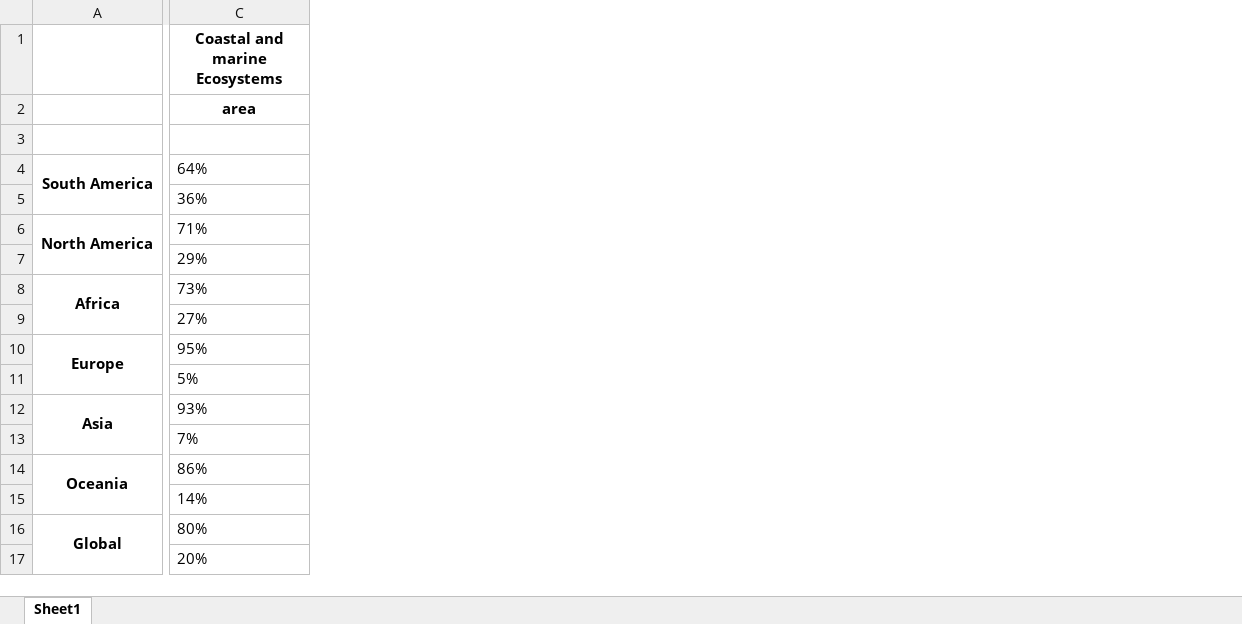
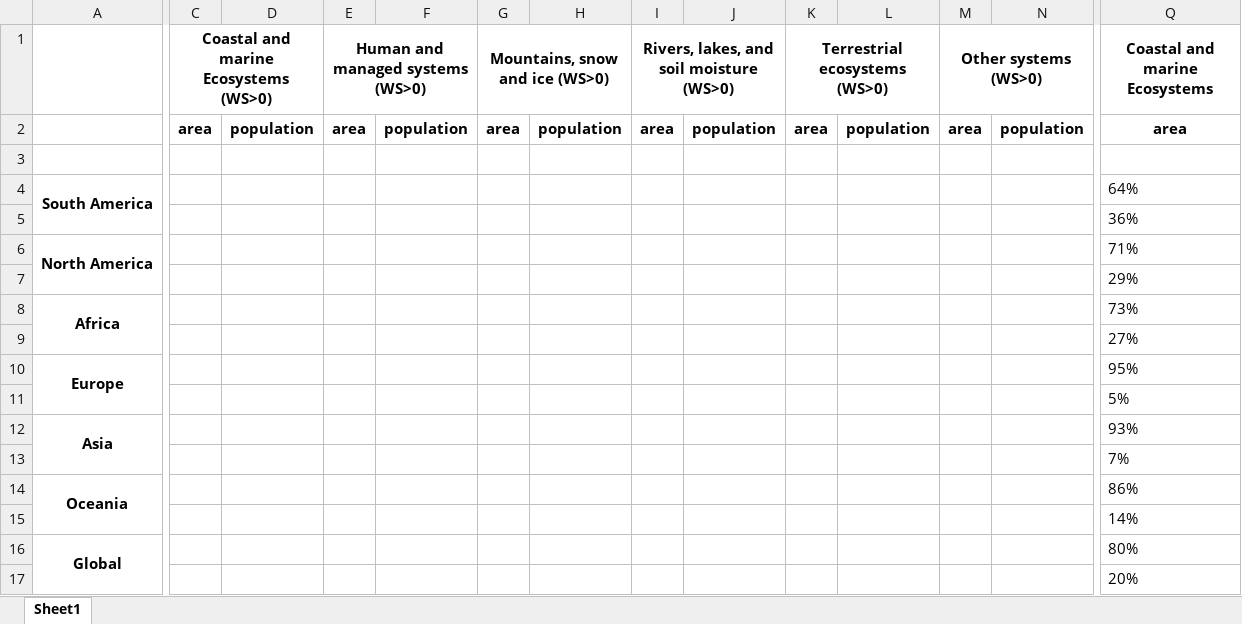
Before and after one commit to mcallaghan/regional-impacts-map, an Excel workbook: supplementary_data/area_pop_sums_all.xlsx, sheet Sheet1, drawn as a sheet; only a part is shown, gaps mark what is left out; values as stored, in another font and other column widths than the file's, no borders; the diff covers the shown part only; the diff names each change by its address in the sheet, - before the commit and + after, or states it on an @@ line.

```diff
--- a/supplementary_data/area_pop_sums_all.xlsx (sheet Sheet1)
+++ b/supplementary_data/area_pop_sums_all.xlsx (sheet Sheet1)
+column C, rows 1-2: Coastal and marine Ecosystems (WS>0) | area
+column D, row 2: population
+column E (Human and managed systems (WS>0)), row 2: area
+column F, row 2: population
+column G (Mountains, snow and ice (WS>0)), row 2: area
+column H, row 2: population
+column I, rows 1-2: Rivers, lakes, and soil moisture (WS>0) | area
+column J, row 2: population
+column K (Terrestrial ecosystems (WS>0)), row 2: area
+column L, row 2: population
+column M (Other systems (WS>0)), row 2: area
+column N, row 2: population
```
Also changed, not shown: 4 added columns elsewhere in this sheet, supplementary_data/area_pop_sums.xlsx, supplementary_data/area_pop_sums_income.xlsx, 15 other files.
